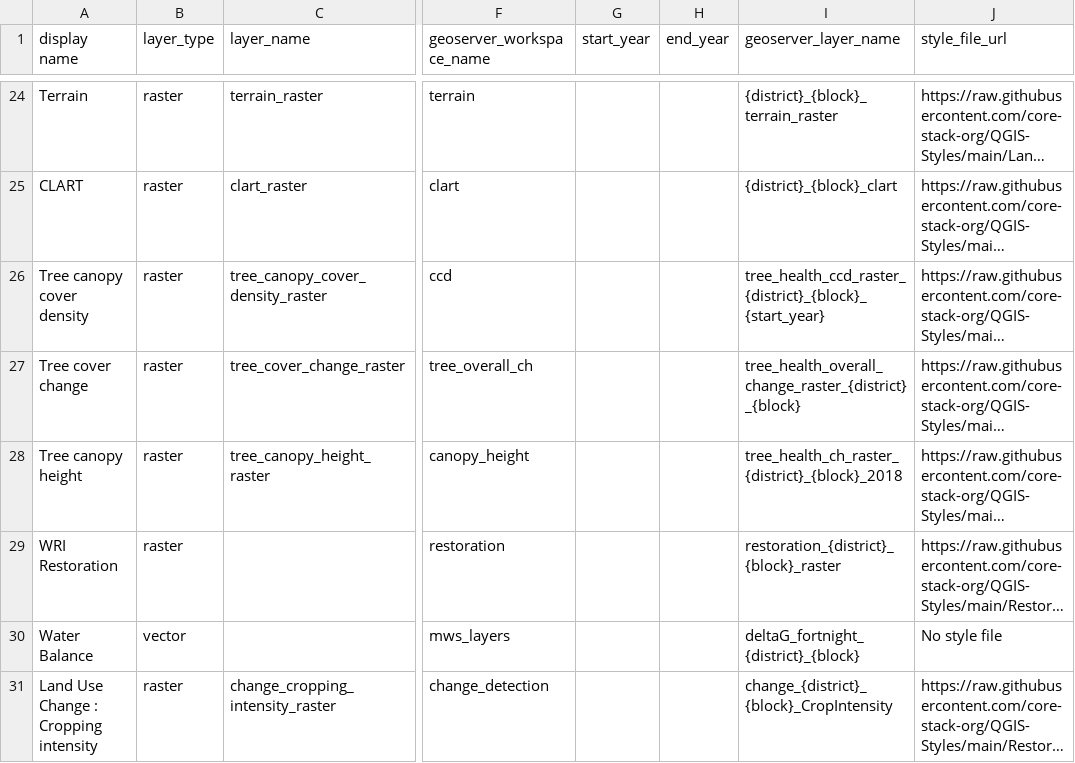
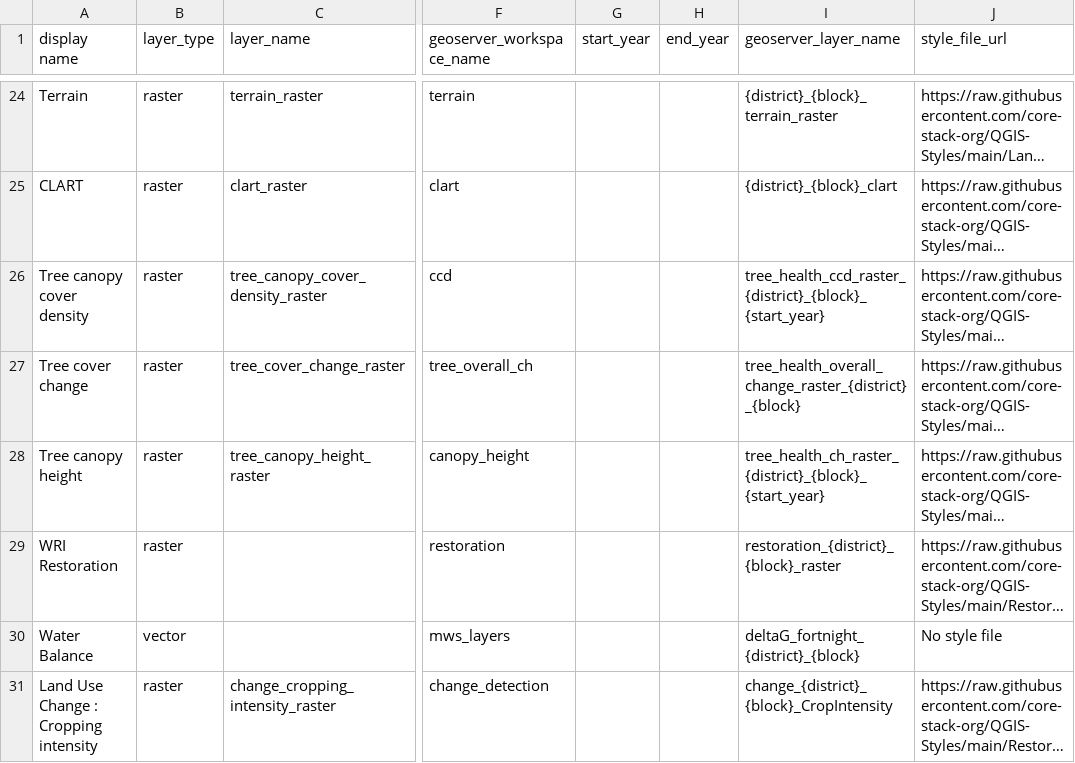
Before and after one commit to Nirzaree/STAC-spec, a CSV file: data/layer_mapping.csv, drawn as a sheet; only a part is shown, gaps mark what is left out; long unchanged cells end in …; the diff names each change by its address in the sheet, - before the commit and + after, or states it on an @@ line.

Commit message:
layer mapping error corrected

```diff
--- a/data/layer_mapping.csv
+++ b/data/layer_mapping.csv
-I28 (geoserver_layer_name): tree_health_ch_raster_{district}_{block}_2018
+I28 (geoserver_layer_name): tree_health_ch_raster_{district}_{block}_{start_year}
```
